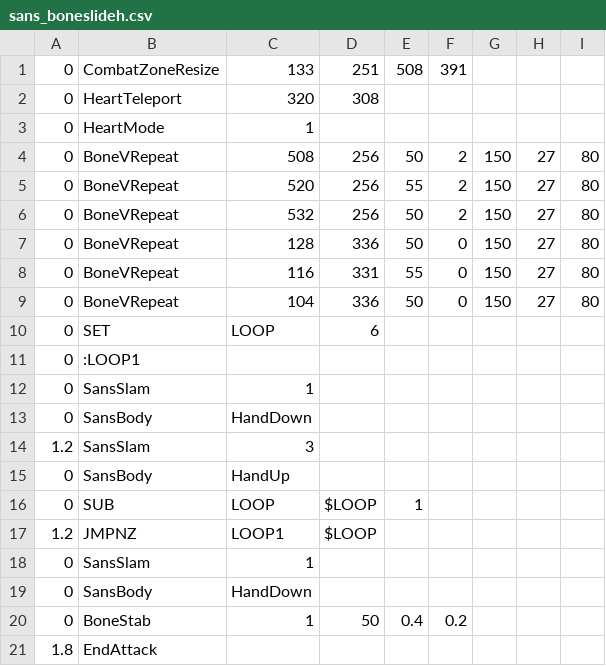
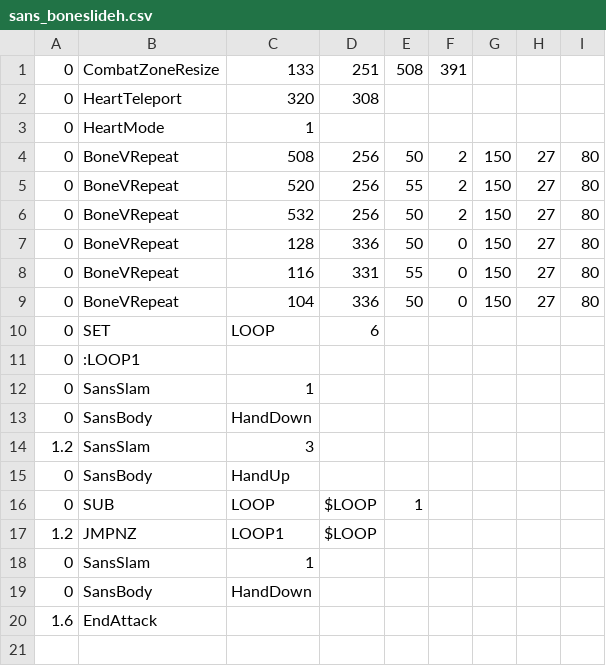
Before and after one commit to onemoso/hard-mode-sans-fight, a CSV file: sans_boneslideh.csv, drawn as a sheet.

```diff
--- a/sans_boneslideh.csv
+++ b/sans_boneslideh.csv
@@ -19,3 +19,2 @@
 0,SansBody,HandDown,,,,,,
-0,BoneStab,1,50,0.4,0.2,,,
-1.8,EndAttack,,,,,,,
+1.6,EndAttack,,,,,,,
```
Also changed, not shown: sans_bonegap1fast.csv, sans_bonegap2.csv.
